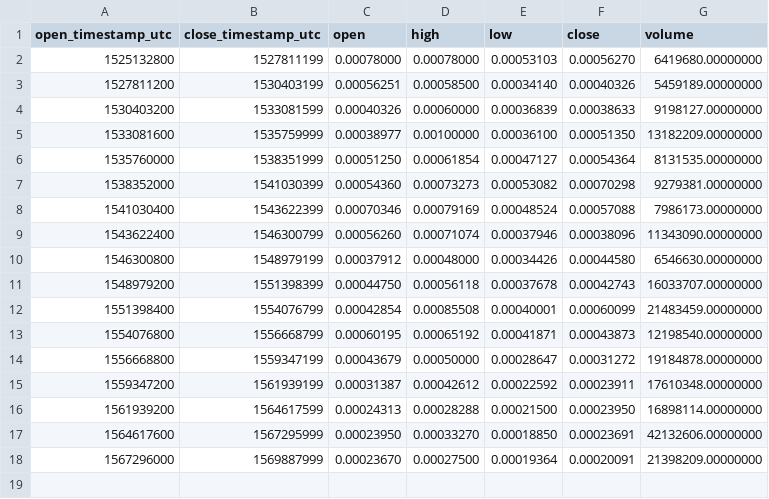
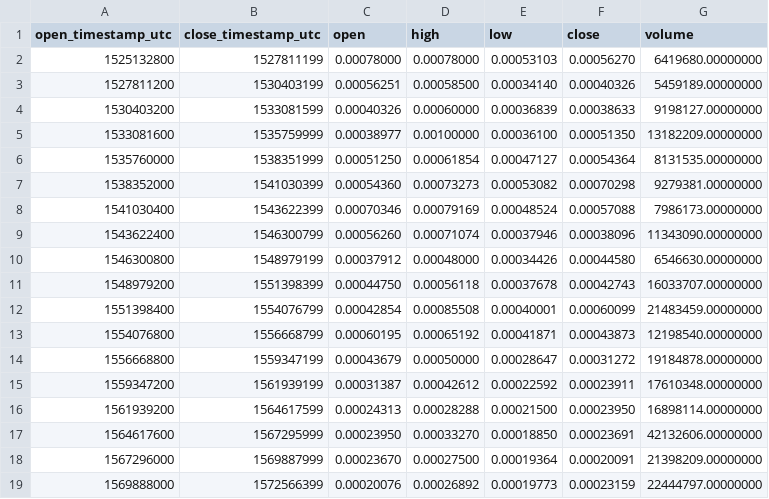
Before and after one commit to cryptobigbro/binance-CVCETH, a CSV file: binance-CVCETH-1M.csv, drawn as a sheet; the diff names each change by its address in the sheet, - before the commit and + after, or states it on an @@ line.

```diff
--- a/binance-CVCETH-1M.csv
+++ b/binance-CVCETH-1M.csv
+row 19: 1569888000 | 1572566399 | 0.00020076 | 0.00026892 | 0.00019773 | 0.00023159 | 22444797.00000000
```
Also changed, not shown: binance-CVCETH-1d.csv, binance-CVCETH-1h.csv.
